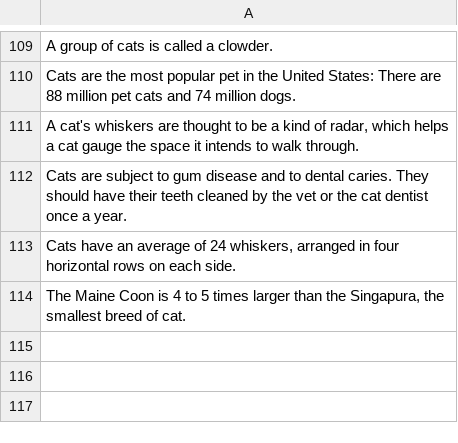
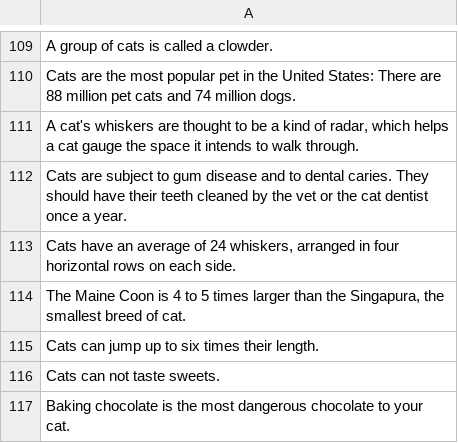
Before and after one commit to SebastianSanko/test, a CSV file: data/fakty_tmp.csv, drawn as a sheet; only a part is shown, gaps mark what is left out; the diff names each change by its address in the sheet, - before the commit and + after, or states it on an @@ line.

```diff
--- a/data/fakty_tmp.csv
+++ b/data/fakty_tmp.csv
+row 115: Cats can jump up to six times their length.
+row 116: Cats can not taste sweets.
+row 117: Baking chocolate is the most dangerous chocolate to your cat.
```
Also changed, not shown: 1 other file.
